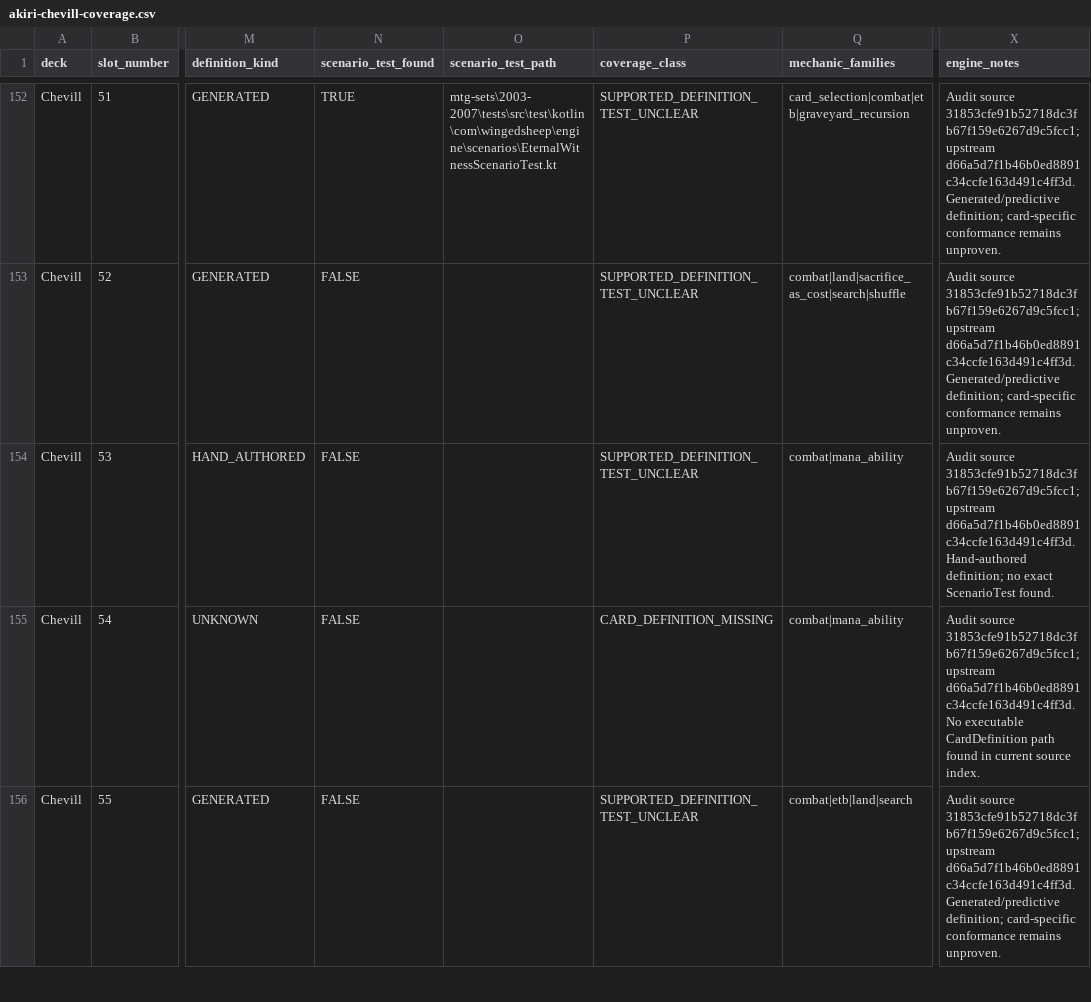
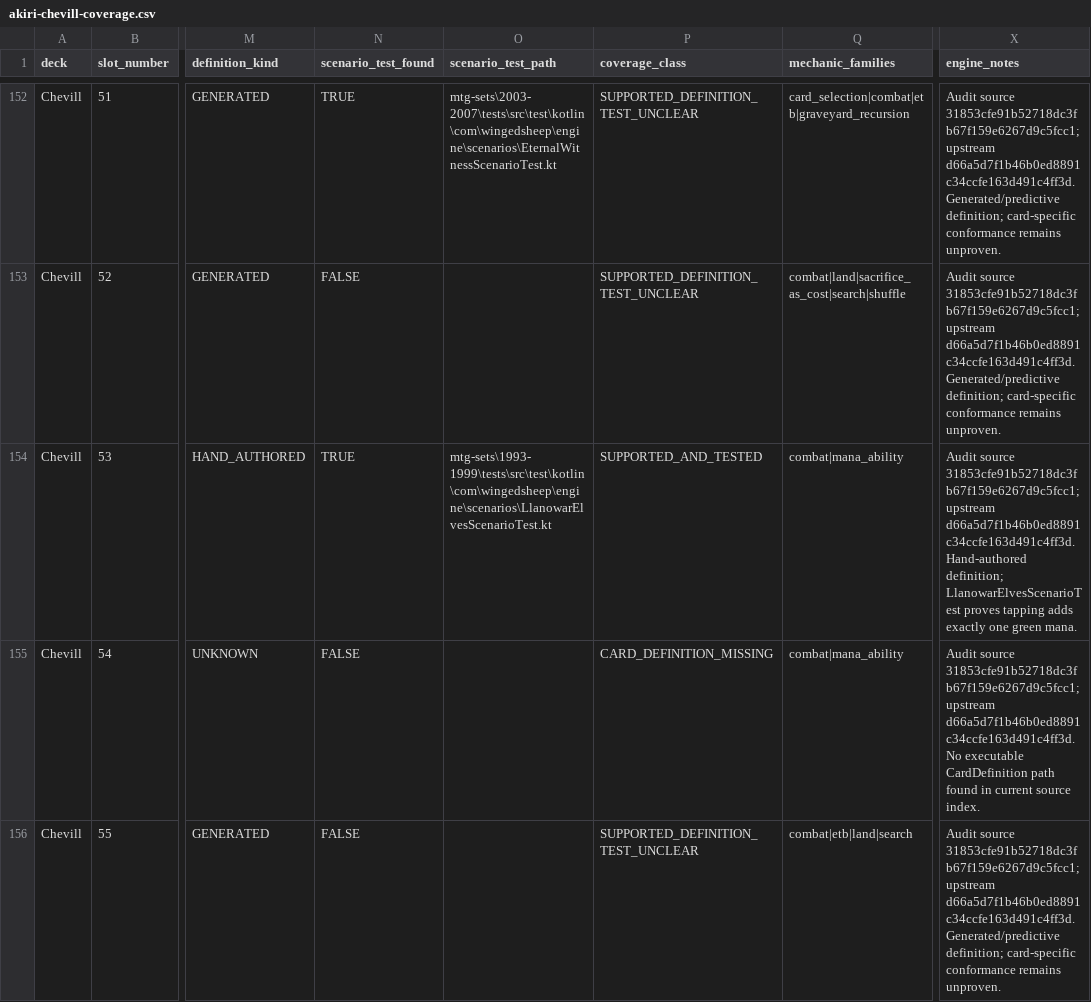
Before and after one commit to chrismaghuhn/argentum-engine, a CSV file: docs/ml/curriculum/akiri-chevill-coverage.csv, drawn as a sheet; only a part is shown, gaps mark what is left out; the diff names each change by its address in the sheet, - before the commit and + after, or states it on an @@ line.

Commit message:
test: prove Llanowar Elves conformance

```diff
--- a/docs/ml/curriculum/akiri-chevill-coverage.csv
+++ b/docs/ml/curriculum/akiri-chevill-coverage.csv
-N154 (scenario_test_found): FALSE
+N154 (scenario_test_found): TRUE
-O154 (scenario_test_path): (empty)
+O154 (scenario_test_path): mtg-sets\1993-1999\tests\src\test\kotlin\com\wingedsheep\engine\scenarios\LlanowarElvesScenarioTest.kt
-P154 (coverage_class): SUPPORTED_DEFINITION_TEST_UNCLEAR
+P154 (coverage_class): SUPPORTED_AND_TESTED
-X154 (engine_notes): …Hand-authored definition; no exact ScenarioTest found.
+X154 (engine_notes): …Hand-authored definition; LlanowarElvesScenarioTest proves tapping adds exactly one green mana.
```
Also changed, not shown: 1 other file.
